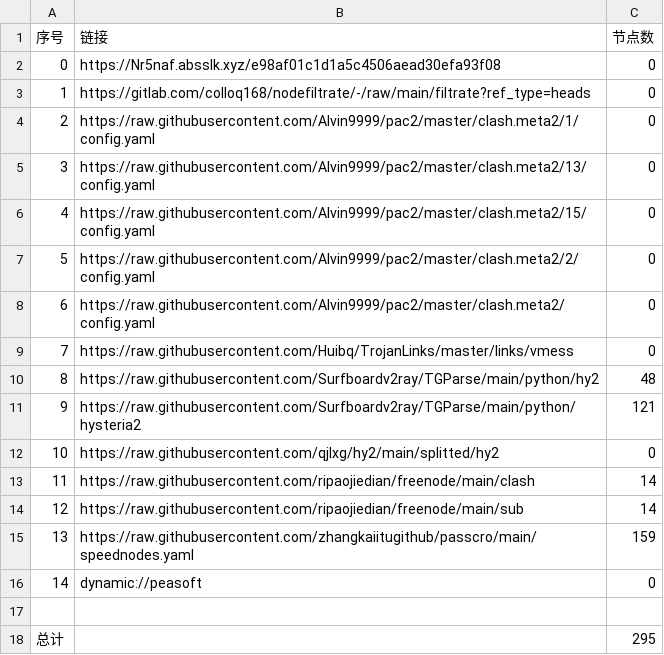
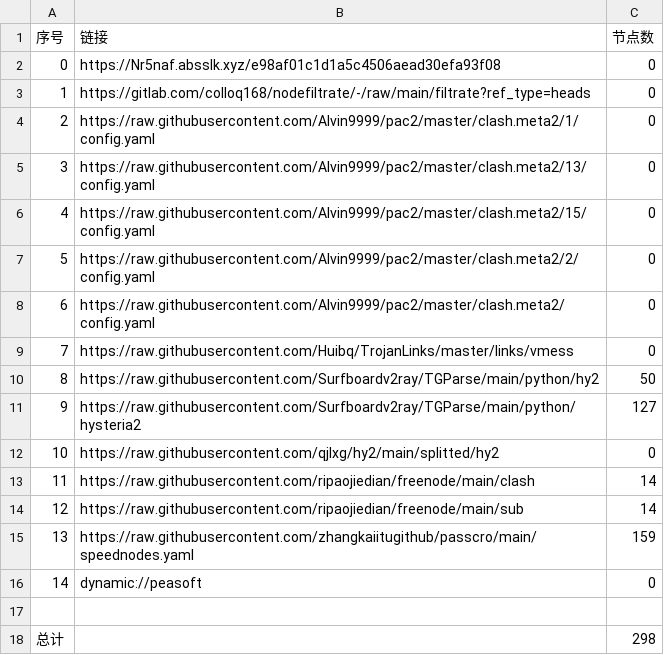
Before and after one commit to hanxiaochan/AutoMergePublicNodes, a CSV file: list_result.csv, drawn as a sheet.

```diff
--- a/list_result.csv
+++ b/list_result.csv
@@ -9,4 +9,4 @@
 7,https://raw.githubusercontent.com/Huibq/TrojanLinks/master/links/vmess,0
-8,https://raw.githubusercontent.com/Surfboardv2ray/TGParse/main/python/hy2,48
-9,https://raw.githubusercontent.com/Surfboardv2ray/TGParse/main/python/hysteria2,121
+8,https://raw.githubusercontent.com/Surfboardv2ray/TGParse/main/python/hy2,50
+9,https://raw.githubusercontent.com/Surfboardv2ray/TGParse/main/python/hysteria2,127
 10,https://raw.githubusercontent.com/qjlxg/hy2/main/splitted/hy2,0
@@ -17,2 +17,2 @@
 
-总计,,295
+总计,,298
```
Also changed, not shown: 7 other files.
